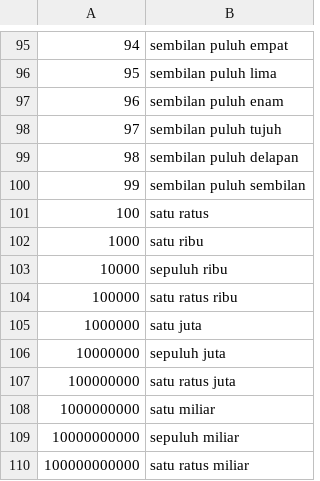
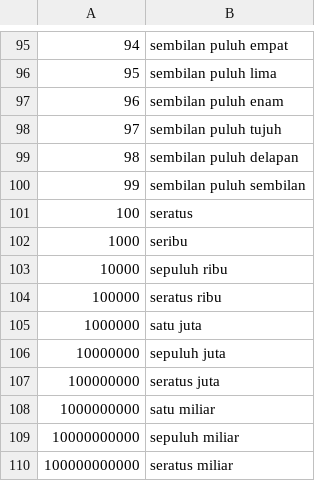
Before and after one commit to google-research-datasets/uninum, a TSV file: numbers/ind.tsv, drawn as a sheet; only a part is shown, gaps mark what is left out.

Commit message:
fix mispronounce in ind.tsv

```diff
--- a/numbers/ind.tsv
+++ b/numbers/ind.tsv
@@ -100,11 +100,11 @@
 99	sembilan puluh sembilan
-100	satu ratus
-1000	satu ribu
+100	seratus
+1000	seribu
 10000	sepuluh ribu
-100000	satu ratus ribu
+100000	seratus ribu
 1000000	satu juta
 10000000	sepuluh juta
-100000000	satu ratus juta
+100000000	seratus juta
 1000000000	satu miliar
 10000000000	sepuluh miliar
-100000000000	satu ratus miliar
+100000000000	seratus miliar
```
